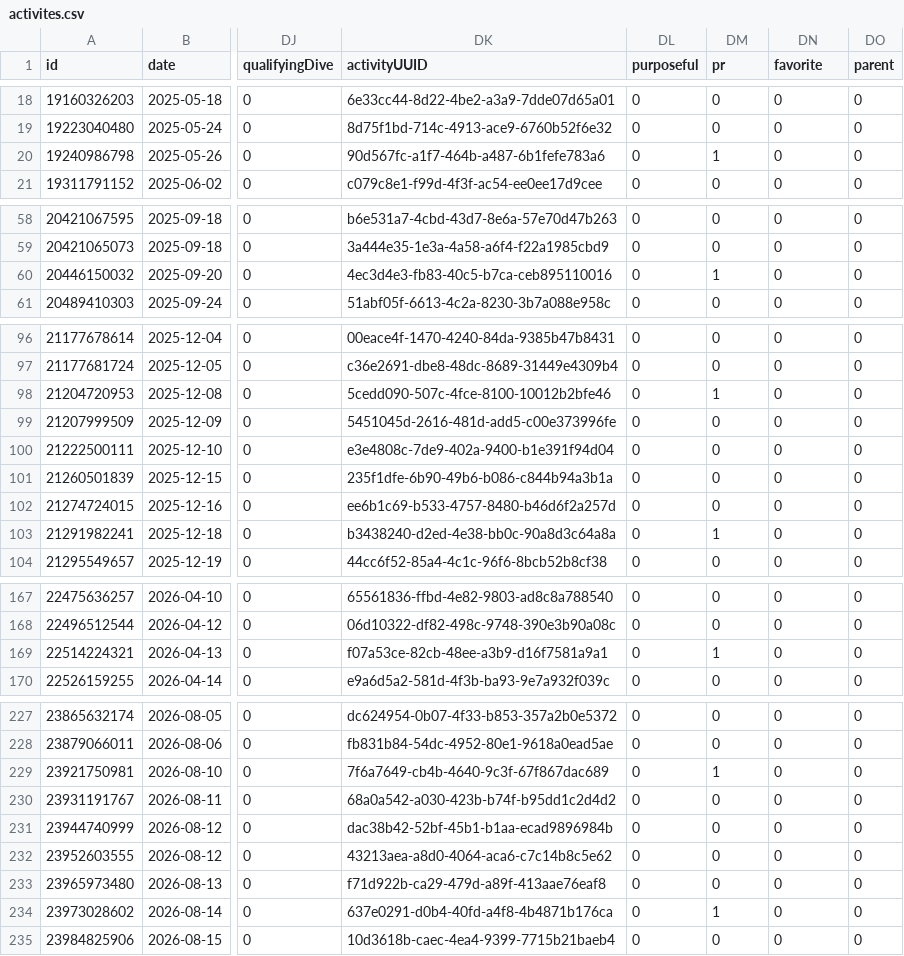
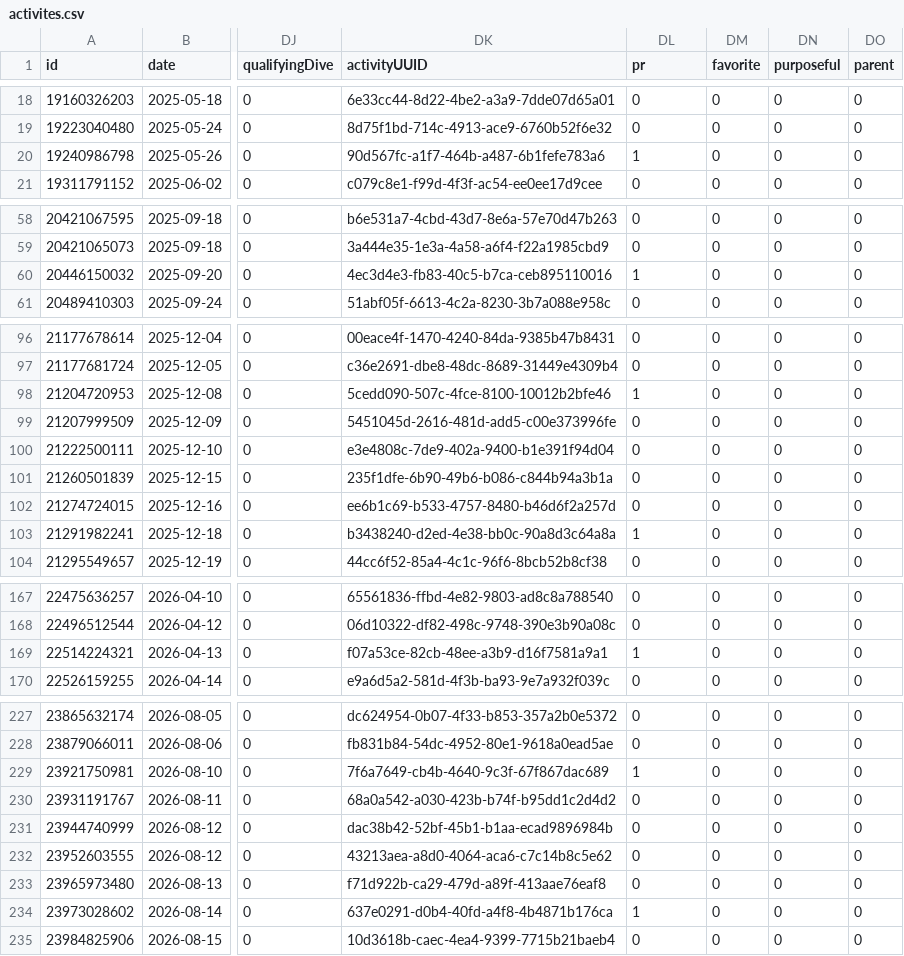
Before and after one commit to nicolasmahut-ui/garmin-data-frere, a CSV file: activites.csv, drawn as a sheet; only a part is shown, gaps mark what is left out; the diff covers the shown part only; the diff names each change by its address in the sheet, - before the commit and + after, or states it on an @@ line.

Commit message:
activites 2026-09-10 17:00

```diff
--- a/activites.csv
+++ b/activites.csv
-DL1: purposeful
+DL1: pr
-DM1: pr
+DM1: favorite
-DN1: favorite
+DN1: purposeful
-DL20 (pr): 0
+DL20 (pr): 1
-DM20 (favorite): 1
+DM20 (favorite): 0
-DL60 (pr): 0
+DL60 (pr): 1
-DM60 (favorite): 1
+DM60 (favorite): 0
-DL98 (pr): 0
+DL98 (pr): 1
-DM98 (favorite): 1
+DM98 (favorite): 0
-DL103 (pr): 0
+DL103 (pr): 1
-DM103 (favorite): 1
+DM103 (favorite): 0
-DL169 (pr): 0
+DL169 (pr): 1
-DM169 (favorite): 1
+DM169 (favorite): 0
-DL229 (pr): 0
+DL229 (pr): 1
-DM229 (favorite): 1
+DM229 (favorite): 0
-DL234 (pr): 0
+DL234 (pr): 1
-DM234 (favorite): 1
+DM234 (favorite): 0
```
Also changed, not shown: 6 edited cells elsewhere in this file.
